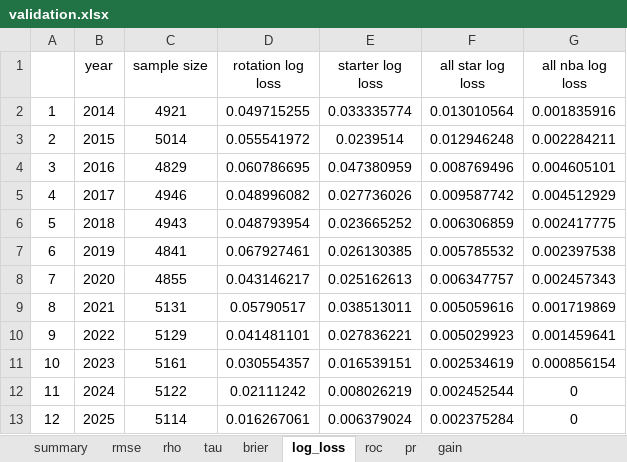
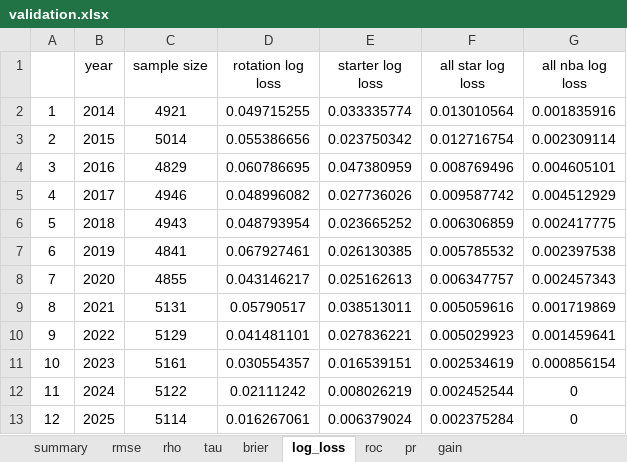
Before and after one commit to Uttam2007110/NBA-Draft-Model-Dashboard, an Excel workbook: validation.xlsx, sheet log_loss, drawn as a sheet; values as stored, in another font and other column widths than the file's, no borders; the diff names each change by its address in the sheet, - before the commit and + after, or states it on an @@ line.

```diff
--- a/validation.xlsx (sheet log_loss)
+++ b/validation.xlsx (sheet log_loss)
-D3 (rotation log loss): 0.055541972
+D3 (rotation log loss): 0.055386656
-E3 (starter log loss): 0.0239514
+E3 (starter log loss): 0.023750342
-F3 (all star log loss): 0.012946248
+F3 (all star log loss): 0.012716754
-G3 (all nba log loss): 0.002284211
+G3 (all nba log loss): 0.002309114
```
Also changed, not shown: sheet summary, sheet roc, sheet pr, sheet gain, sheet brier, sheet rmse, 2 more sheets.
